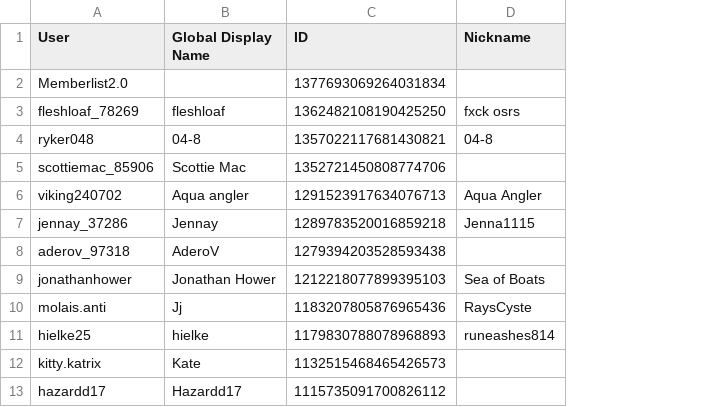
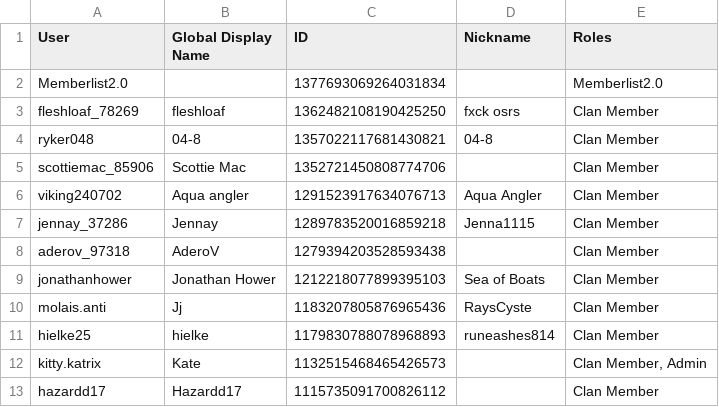
Before and after one commit to PinkyOSRS/osrs-clan-rank-sync, a CSV file: data/discord_members.csv, drawn as a sheet; only a part is shown; the diff names each change by its address in the sheet, - before the commit and + after, or states it on an @@ line.

Commit message:
Update discord_members.csv (2025-05-29T21:11:32.055541 UTC)

```diff
--- a/data/discord_members.csv
+++ b/data/discord_members.csv
+column E (Roles), rows 2-13: Memberlist2.0 | Clan Member | Clan Member | Clan Member | Clan Member | Clan Member | Clan Member | Clan Member | Clan Member | Clan Member | Clan Member, Admin | Clan Member
```
